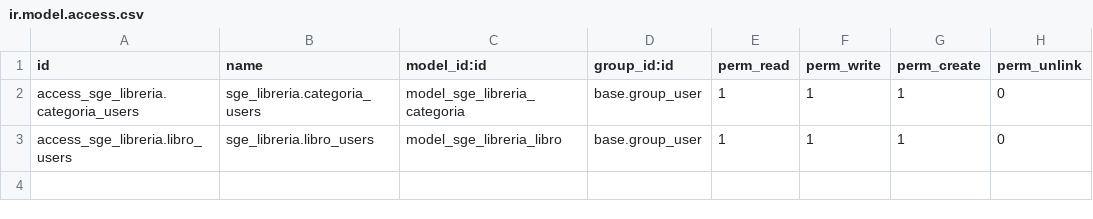
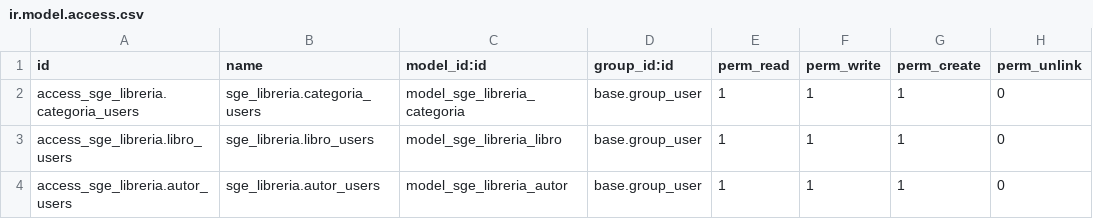
Before and after one commit to unpobrecitoalumno/SGE-odoo-devV-00, a CSV file: odoo/addons/sge_libreria/security/ir.model.access.csv, drawn as a sheet.

Commit message:
Add model, views, menu items and access rules for Autor

```diff
--- a/odoo/addons/sge_libreria/security/ir.model.access.csv
+++ b/odoo/addons/sge_libreria/security/ir.model.access.csv
@@ -3 +3,2 @@ access_sge_libreria.categoria_users,sge_libreria.categoria_users,model_sge_libre
 access_sge_libreria.libro_users,sge_libreria.libro_users,model_sge_libreria_libro,base.group_user,1,1,1,0
+access_sge_libreria.autor_users,sge_libreria.autor_users,model_sge_libreria_autor,base.group_user,1,1,1,0
```
Also changed, not shown: 5 other files.
